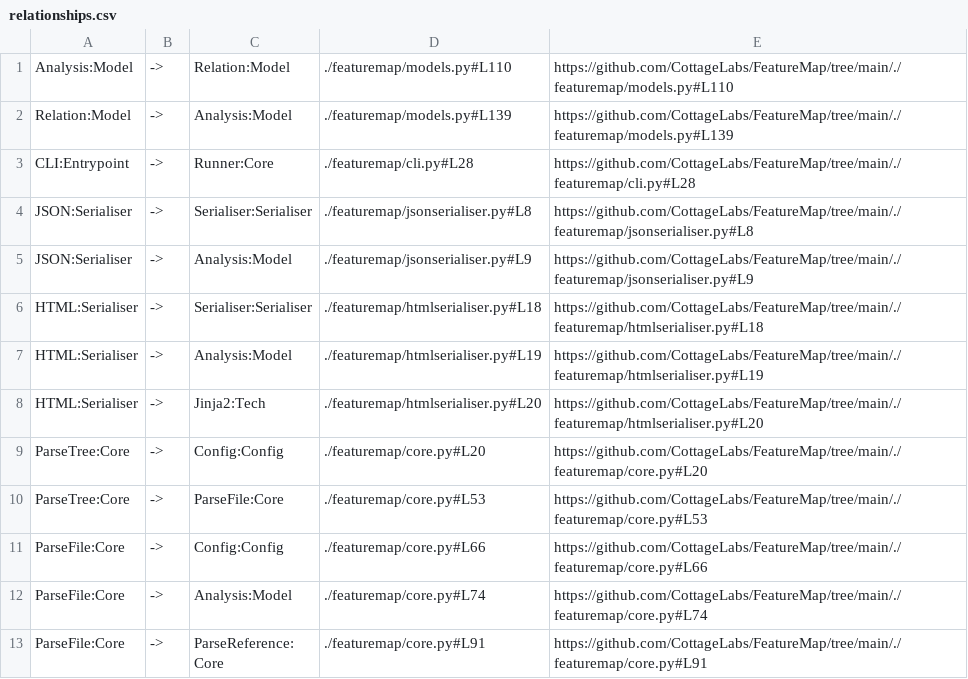
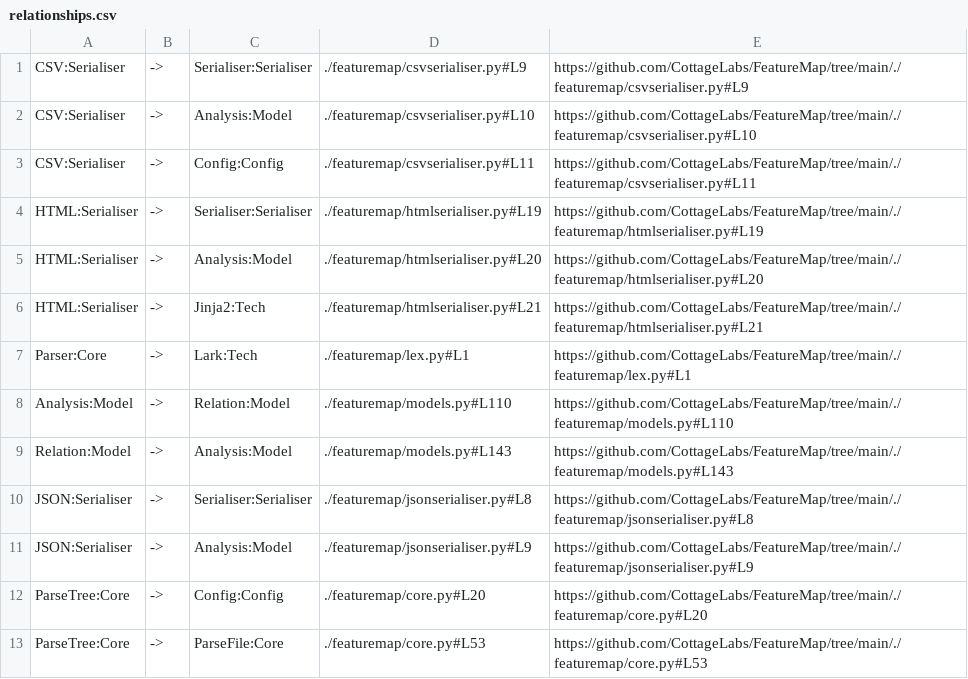
Before and after one commit to CottageLabs/FeatureMap, a CSV file: docs/map/csv/relationships.csv, drawn as a sheet; only a part is shown; the shorter side is filled out with more unchanged rows; the diff covers the shown part only.

```diff
--- a/docs/map/csv/relationships.csv
+++ b/docs/map/csv/relationships.csv
@@ -1,9 +1,12 @@
+CSV:Serialiser,->,Serialiser:Serialiser,./featuremap/csvserialiser.py#L9,https://github.com/CottageLabs/FeatureMap/tree/main/./featuremap/csvserialiser.py#L9
+CSV:Serialiser,->,Analysis:Model,./featuremap/csvserialiser.py#L10,https://github.com/CottageLabs/FeatureMap/tree/main/./featuremap/csvserialiser.py#L10
+CSV:Serialiser,->,Config:Config,./featuremap/csvserialiser.py#L11,https://github.com/CottageLabs/FeatureMap/tree/main/./featuremap/csvserialiser.py#L11
+HTML:Serialiser,->,Serialiser:Serialiser,./featuremap/htmlserialiser.py#L19,https://github.com/CottageLabs/FeatureMap/tree/main/./featuremap/htmlserialiser.py#L19
+HTML:Serialiser,->,Analysis:Model,./featuremap/htmlserialiser.py#L20,https://github.com/CottageLabs/FeatureMap/tree/main/./featuremap/htmlserialiser.py#L20
+HTML:Serialiser,->,Jinja2:Tech,./featuremap/htmlserialiser.py#L21,https://github.com/CottageLabs/FeatureMap/tree/main/./featuremap/htmlserialiser.py#L21
+Parser:Core,->,Lark:Tech,./featuremap/lex.py#L1,https://github.com/CottageLabs/FeatureMap/tree/main/./featuremap/lex.py#L1
 Analysis:Model,->,Relation:Model,./featuremap/models.py#L110,https://github.com/CottageLabs/FeatureMap/tree/main/./featuremap/models.py#L110
-Relation:Model,->,Analysis:Model,./featuremap/models.py#L139,https://github.com/CottageLabs/FeatureMap/tree/main/./featuremap/models.py#L139
-CLI:Entrypoint,->,Runner:Core,./featuremap/cli.py#L28,https://github.com/CottageLabs/FeatureMap/tree/main/./featuremap/cli.py#L28
+Relation:Model,->,Analysis:Model,./featuremap/models.py#L143,https://github.com/CottageLabs/FeatureMap/tree/main/./featuremap/models.py#L143
 JSON:Serialiser,->,Serialiser:Serialiser,./featuremap/jsonserialiser.py#L8,https://github.com/CottageLabs/FeatureMap/tree/main/./featuremap/jsonserialiser.py#L8
 JSON:Serialiser,->,Analysis:Model,./featuremap/jsonserialiser.py#L9,https://github.com/CottageLabs/FeatureMap/tree/main/./featuremap/jsonserialiser.py#L9
-HTML:Serialiser,->,Serialiser:Serialiser,./featuremap/htmlserialiser.py#L18,https://github.com/CottageLabs/FeatureMap/tree/main/./featuremap/htmlserialiser.py#L18
-HTML:Serialiser,->,Analysis:Model,./featuremap/htmlserialiser.py#L19,https://github.com/CottageLabs/FeatureMap/tree/main/./featuremap/htmlserialiser.py#L19
-HTML:Serialiser,->,Jinja2:Tech,./featuremap/htmlserialiser.py#L20,https://github.com/CottageLabs/FeatureMap/tree/main/./featuremap/htmlserialiser.py#L20
 ParseTree:Core,->,Config:Config,./featuremap/core.py#L20,https://github.com/CottageLabs/FeatureMap/tree/main/./featuremap/core.py#L20
```
Also changed, not shown: 4 added rows, 6 removed rows and 41 edited cells elsewhere in this file, docs/map/csv/entities.csv, docs/map/csv/files.csv, 6 other files.
